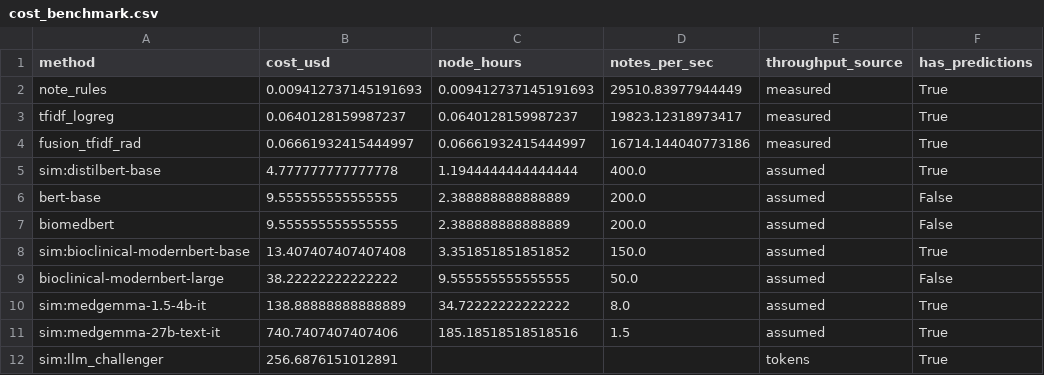
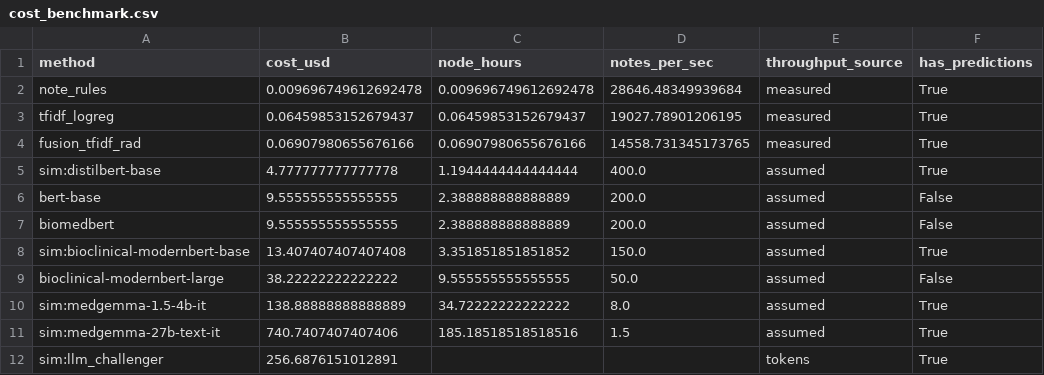
Before and after one commit to Health-Transformation-Lab/health-transformation-lab-nlp, a CSV file: data/corpus/cost_benchmark.csv, drawn as a sheet.

```diff
--- a/data/corpus/cost_benchmark.csv
+++ b/data/corpus/cost_benchmark.csv
@@ -1,5 +1,5 @@
 method,cost_usd,node_hours,notes_per_sec,throughput_source,has_predictions
-note_rules,0.009412737145191693,0.009412737145191693,29510.83977944449,measured,True
-tfidf_logreg,0.0640128159987237,0.0640128159987237,19823.12318973417,measured,True
-fusion_tfidf_rad,0.06661932415444997,0.06661932415444997,16714.144040773186,measured,True
+note_rules,0.009696749612692478,0.009696749612692478,28646.48349939684,measured,True
+tfidf_logreg,0.06459853152679437,0.06459853152679437,19027.78901206195,measured,True
+fusion_tfidf_rad,0.06907980655676166,0.06907980655676166,14558.731345173765,measured,True
 sim:distilbert-base,4.777777777777778,1.1944444444444444,400.0,assumed,True
```
Also changed, not shown: data/corpus/simulated_cost_effectiveness.csv, data/corpus/simulated_judge_bakeoff.csv, 5 other files.
